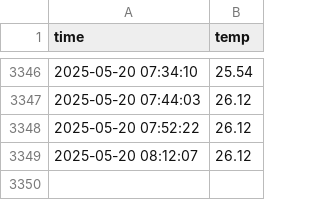
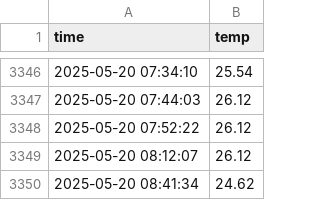
Before and after one commit to HHM0331/seoul_weather_5m, a CSV file: seoul_weather.csv, drawn as a sheet; only a part is shown, gaps mark what is left out.

```diff
--- a/seoul_weather.csv
+++ b/seoul_weather.csv
@@ -3349 +3349,2 @@ time,temp
 2025-05-20 08:12:07,26.12
+2025-05-20 08:41:34,24.62
```
